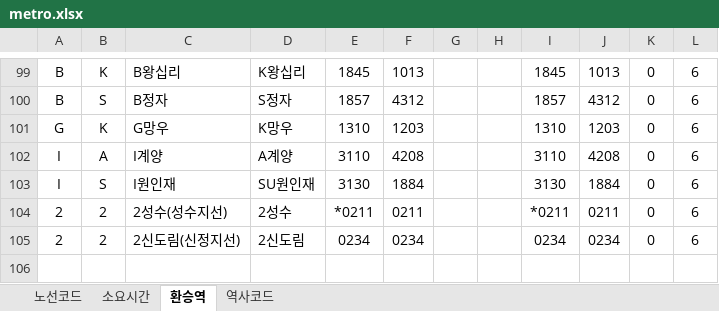
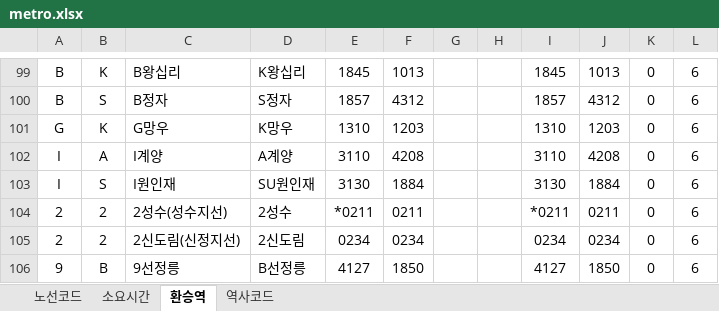
Before and after one commit to upgle/seoul-metro, an Excel workbook: example/metro.xlsx, sheet 환승역, drawn as a sheet; only a part is shown, gaps mark what is left out; values as stored, in another font and other column widths than the file's, no borders; the diff names each change by its address in the sheet, - before the commit and + after, or states it on an @@ line.

Commit message:
선정릉 환승역 추가.

```diff
--- a/example/metro.xlsx (sheet 환승역)
+++ b/example/metro.xlsx (sheet 환승역)
+row 106: 9 | B | 9선정릉 | B선정릉 | 4127 | 1850 |  |  | 4127 | 1850 | 0 | 6
```
